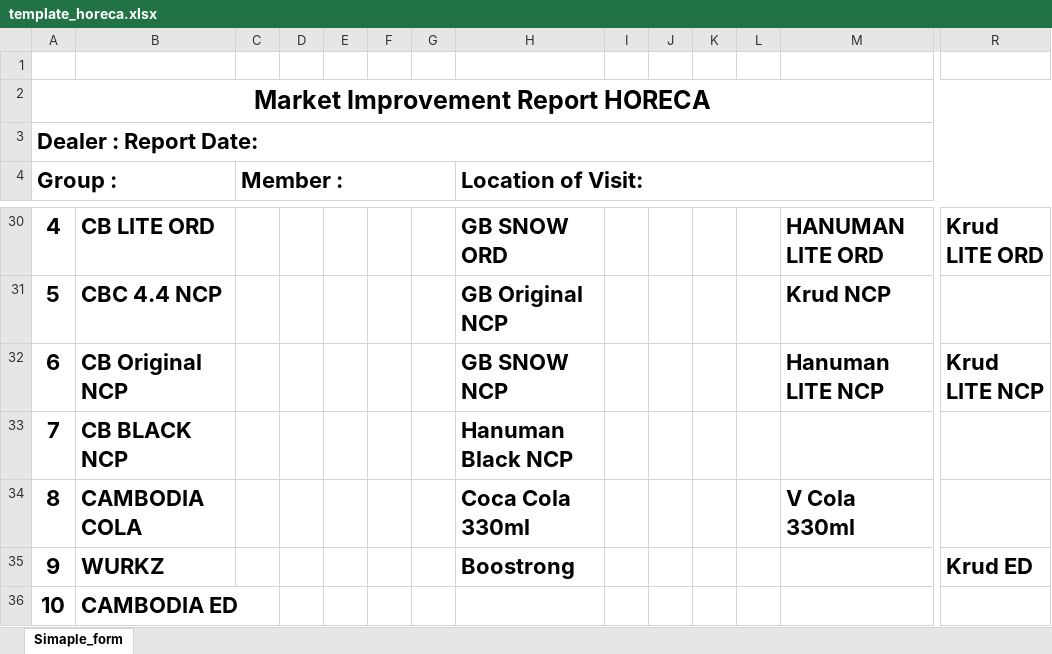
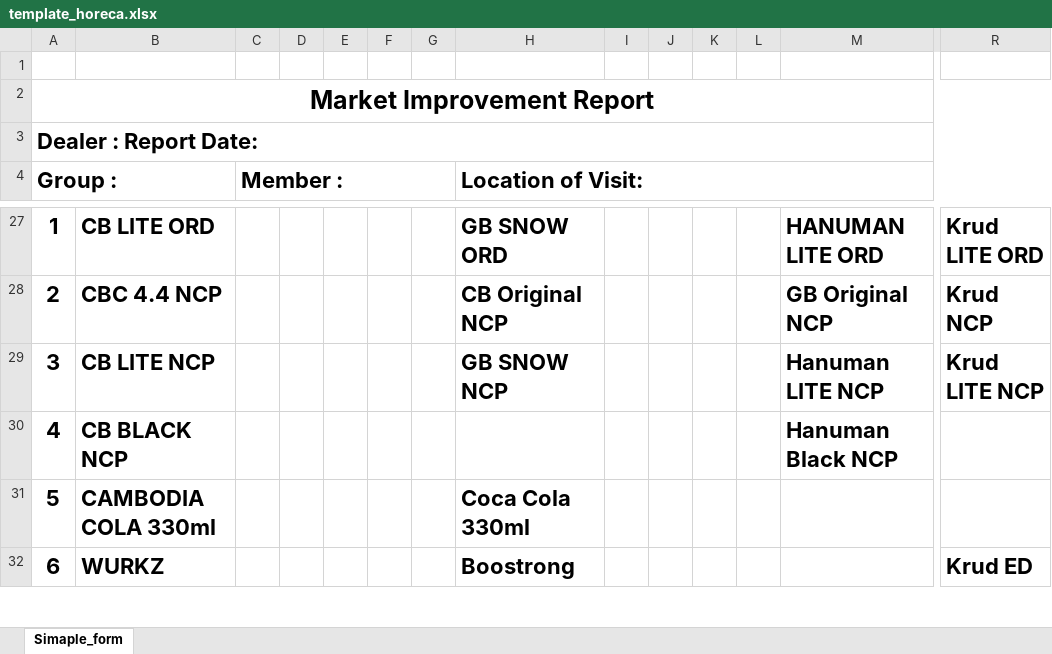
Before and after one commit to phearomITE/Market_Survey, an Excel workbook: templates/template_horeca.xlsx, sheet Simaple_form, drawn as a sheet; only a part is shown, gaps mark what is left out; values as stored, in another font and other column widths than the file's, no borders; charts and pictures not drawn; removed rows and columns are numbered as before the commit, all else as after; rows hold the shown columns only; the diff covers the shown part only; the diff names each change by its address in the sheet, - before the commit and + after, or states it on an @@ line.

```diff
--- a/templates/template_horeca.xlsx (sheet Simaple_form)
+++ b/templates/template_horeca.xlsx (sheet Simaple_form)
-A2 (Group :): Market Improvement Report HORECA
+A2 (Group :): Market Improvement Report
-A27 (Group :): 4
+A27 (Group :): 1
-row 31: 5 | CBC 4.4 NCP |  |  |  |  |  | GB Original NCP |  |  |  |  | Krud NCP
+row 28: 2 | CBC 4.4 NCP |  |  |  |  |  | CB Original NCP |  |  |  |  | GB Original NCP | Krud NCP
-A29 (Group :): 6
+A29 (Group :): 3
-B29: CB Original NCP
+B29: CB LITE NCP
-row 33: 7 | CB BLACK NCP |  |  |  |  |  | Hanuman Black NCP
-row 34: 8 | CAMBODIA COLA |  |  |  |  |  | Coca Cola 330ml |  |  |  |  | V Cola 330ml
+row 30: 4 | CB BLACK NCP |  |  |  |  |  |  |  |  |  |  | Hanuman Black NCP
+row 31: 5 | CAMBODIA COLA 330ml |  |  |  |  |  | Coca Cola 330ml
-A32 (Group :): 9
+A32 (Group :): 6
-row 36: 10 | CAMBODIA ED
```
Also changed, not shown: 5 added rows, 3 removed rows and 27 edited cells elsewhere in this sheet, charts or pictures, templates/KB_Market_Improvement_XLSForm.xlsx, 15 other files.
